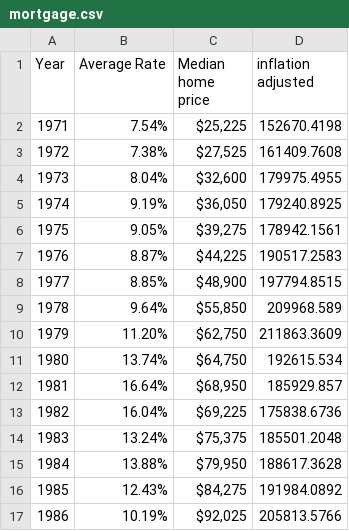
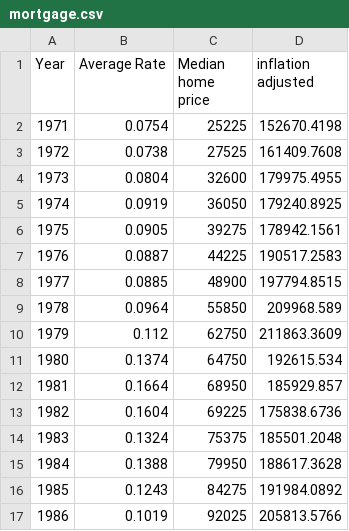
Before and after one commit to sandeepmj/datasets, a CSV file: mortgage.csv, drawn as a sheet; only a part is shown; the diff covers the shown part only.

Commit message:
remvoed percent signs

```diff
--- a/mortgage.csv
+++ b/mortgage.csv
@@ -1,17 +1,17 @@
 Year,Average Rate,Median home price,inflation adjusted
-1971,7.54%,"$25,225 ",152670.4198
-1972,7.38%,"$27,525 ",161409.7608
-1973,8.04%,"$32,600 ",179975.4955
-1974,9.19%,"$36,050 ",179240.8925
-1975,9.05%,"$39,275 ",178942.1561
-1976,8.87%,"$44,225 ",190517.2583
-1977,8.85%,"$48,900 ",197794.8515
-1978,9.64%,"$55,850 ",209968.589
-1979,11.20%,"$62,750 ",211863.3609
-1980,13.74%,"$64,750 ",192615.534
-1981,16.64%,"$68,950 ",185929.857
-1982,16.04%,"$69,225 ",175838.6736
-1983,13.24%,"$75,375 ",185501.2048
-1984,13.88%,"$79,950 ",188617.3628
-1985,12.43%,"$84,275 ",191984.0892
-1986,10.19%,"$92,025 ",205813.5766
+1971,0.0754,25225,152670.4198
+1972,0.0738,27525,161409.7608
+1973,0.0804,32600,179975.4955
+1974,0.0919,36050,179240.8925
+1975,0.0905,39275,178942.1561
+1976,0.0887,44225,190517.2583
+1977,0.0885,48900,197794.8515
+1978,0.0964,55850,209968.589
+1979,0.112,62750,211863.3609
+1980,0.1374,64750,192615.534
+1981,0.1664,68950,185929.857
+1982,0.1604,69225,175838.6736
+1983,0.1324,75375,185501.2048
+1984,0.1388,79950,188617.3628
+1985,0.1243,84275,191984.0892
+1986,0.1019,92025,205813.5766
```
Also changed, not shown: 62 edited cells elsewhere in this file.
